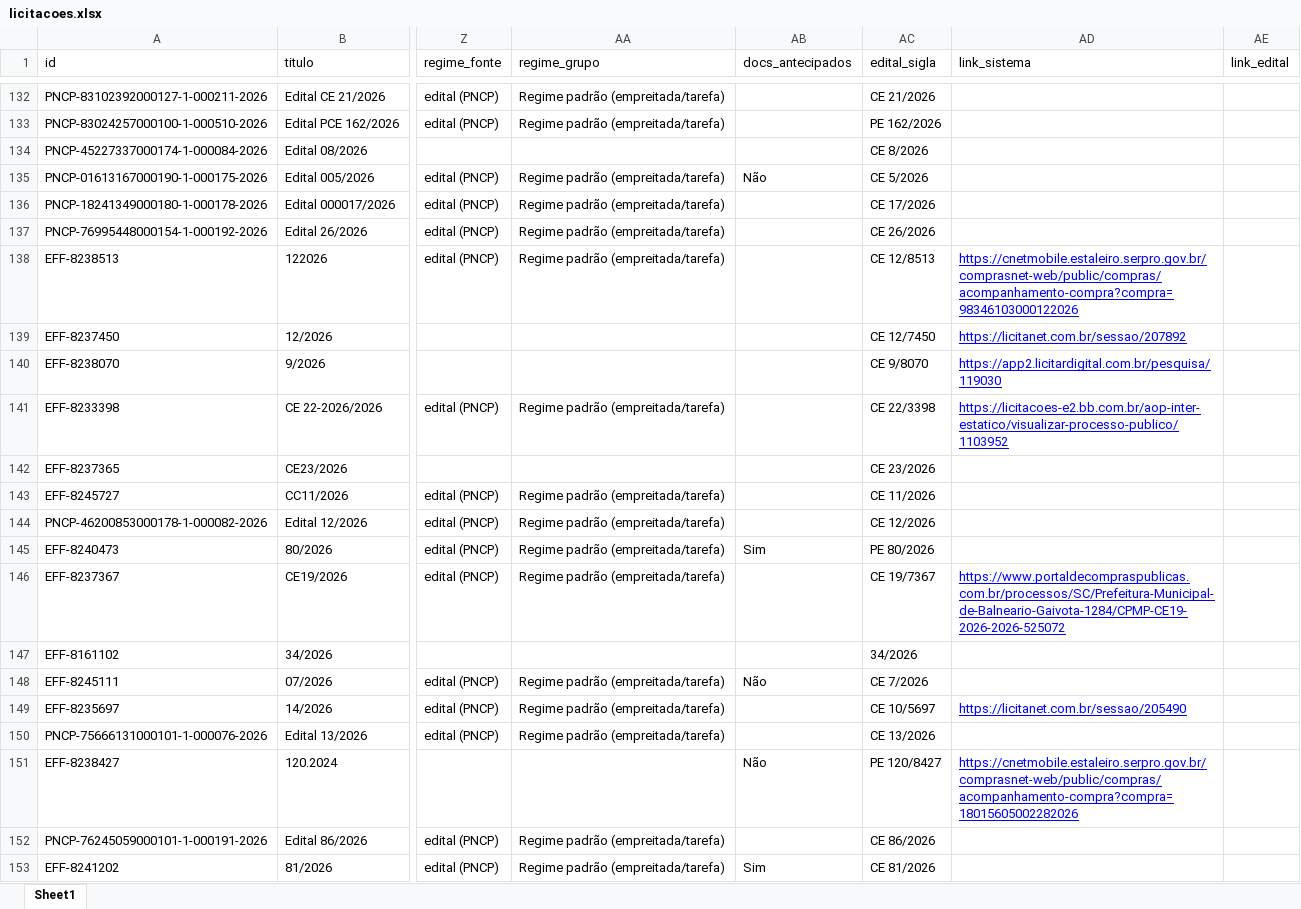
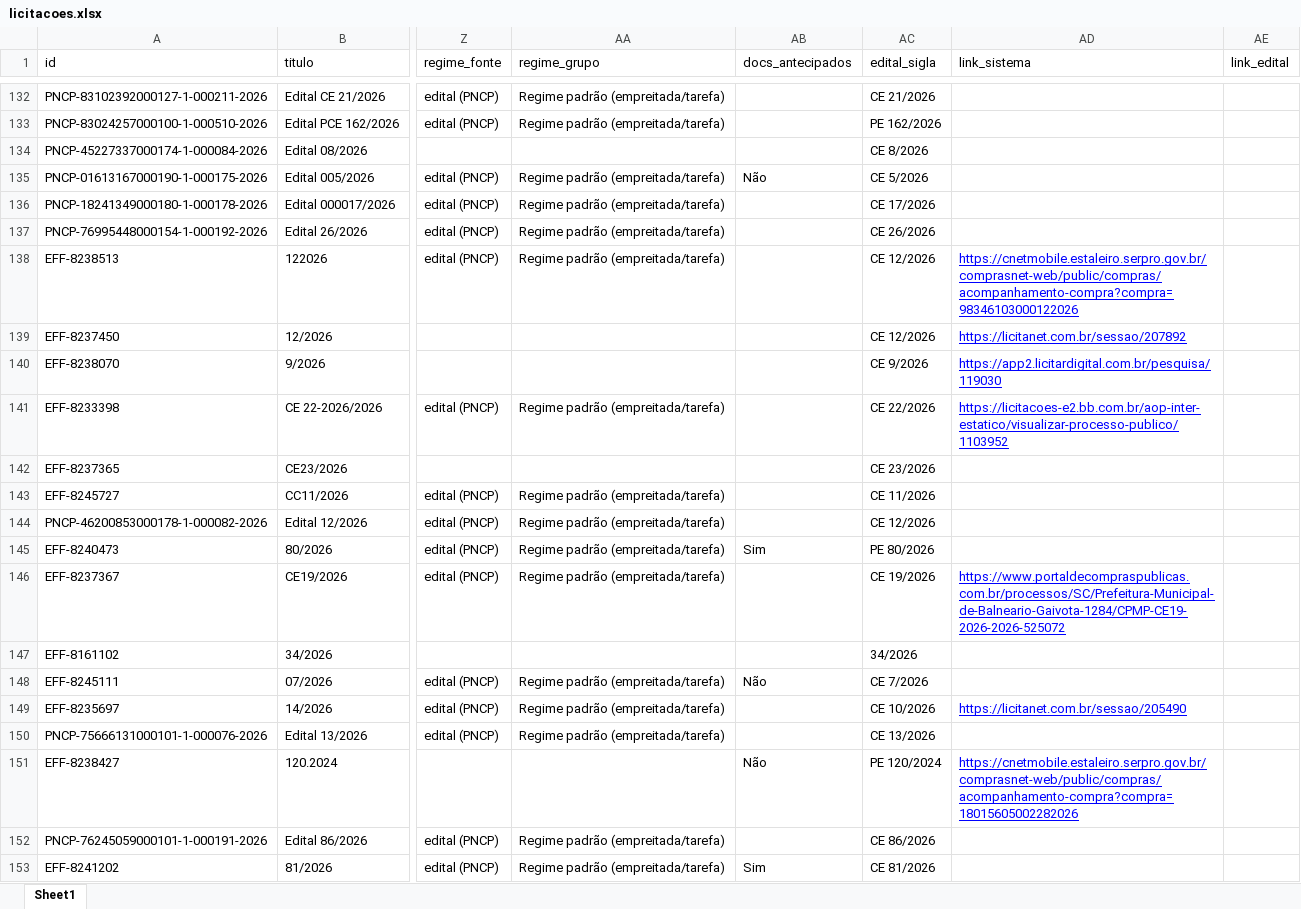
Before and after one commit to ivanpinna1/radar-pavimentacao, an Excel workbook: dados/licitacoes.xlsx, sheet Sheet1, drawn as a sheet; only a part is shown, gaps mark what is left out; values as stored, in another font and other column widths than the file's, no borders; the diff covers the shown part only; the diff names each change by its address in the sheet, - before the commit and + after, or states it on an @@ line.

Commit message:
Corrige ano na sigla dos editais

```diff
--- a/dados/licitacoes.xlsx (sheet Sheet1)
+++ b/dados/licitacoes.xlsx (sheet Sheet1)
-AC138 (edital_sigla): CE 12/8513
+AC138 (edital_sigla): CE 12/2026
-AC139 (edital_sigla): CE 12/7450
+AC139 (edital_sigla): CE 12/2026
-AC140 (edital_sigla): CE 9/8070
+AC140 (edital_sigla): CE 9/2026
-AC141 (edital_sigla): CE 22/3398
+AC141 (edital_sigla): CE 22/2026
-AC146 (edital_sigla): CE 19/7367
+AC146 (edital_sigla): CE 19/2026
-AC149 (edital_sigla): CE 10/5697
+AC149 (edital_sigla): CE 10/2026
-AC151 (edital_sigla): PE 120/8427
+AC151 (edital_sigla): PE 120/2024
```
Also changed, not shown: 53 edited cells elsewhere in this sheet, 2 other files.
